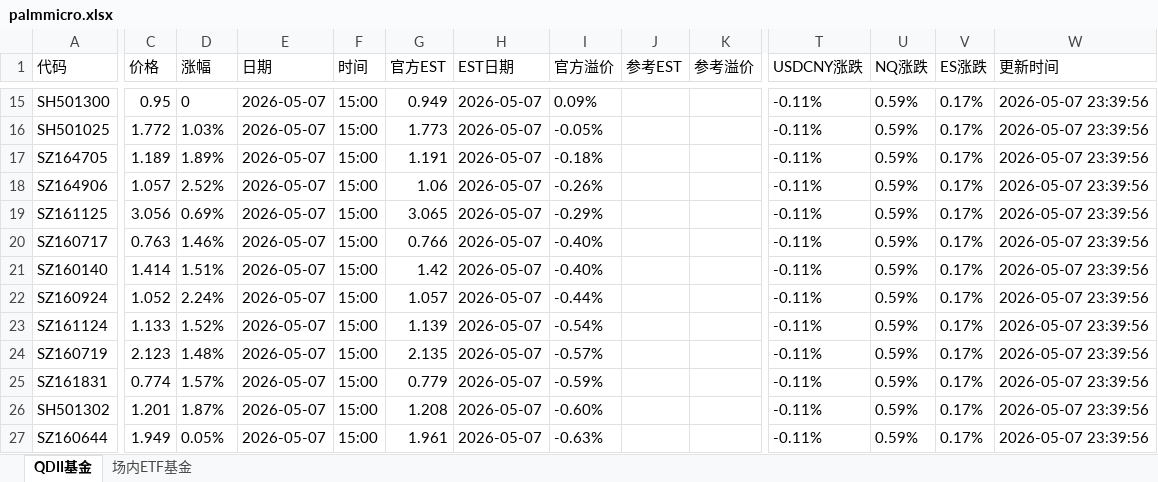
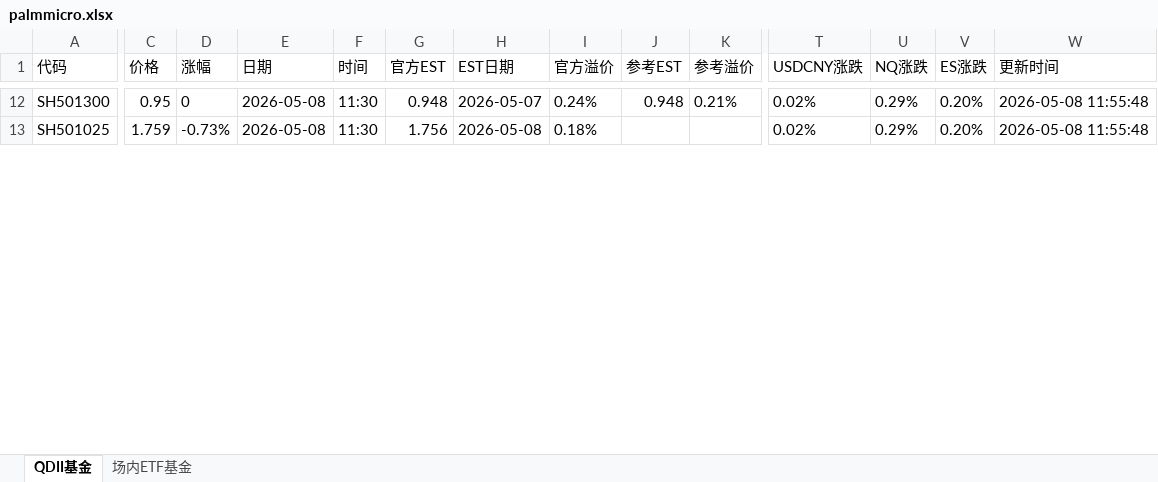
Before and after one commit to codes84/etf-monitor, an Excel workbook: palmmicro.xlsx, sheet QDII基金, drawn as a sheet; only a part is shown, gaps mark what is left out; values as stored, in another font and other column widths than the file's, no borders; removed rows and columns are numbered as before the commit, all else as after; rows hold the shown columns only; the diff covers the shown part only; the diff names each change by its address in the sheet, - before the commit and + after, or states it on an @@ line.

```diff
--- a/palmmicro.xlsx (sheet QDII基金)
+++ b/palmmicro.xlsx (sheet QDII基金)
-E12:E13 (日期): 2026-05-07
+E12:E13 (日期): 2026-05-08
-F12:F13 (时间): 15:00
+F12:F13 (时间): 11:30
-G12 (官方EST): 0.949
+G12 (官方EST): 0.948
-I12 (官方溢价): 0.09%
+I12 (官方溢价): 0.24%
-J12 (参考EST): (empty)
+J12 (参考EST): 0.948
-K12 (参考溢价): (empty)
+K12 (参考溢价): 0.21%
-T12:T13 (USDCNY涨跌): -0.11%
+T12:T13 (USDCNY涨跌): 0.02%
-U12:U13 (NQ涨跌): 0.59%
+U12:U13 (NQ涨跌): 0.29%
-V12:V13 (ES涨跌): 0.17%
+V12:V13 (ES涨跌): 0.20%
-W12:W13 (更新时间): 2026-05-07 23:39:56
+W12:W13 (更新时间): 2026-05-08 11:55:48
-C13 (价格): 1.772
+C13 (价格): 1.759
-D13 (涨幅): 1.03%
+D13 (涨幅): -0.73%
-G13 (官方EST): 1.773
+G13 (官方EST): 1.756
-H13 (EST日期): 2026-05-07
+H13 (EST日期): 2026-05-08
-I13 (官方溢价): -0.05%
+I13 (官方溢价): 0.18%
-row 17: SZ164705 | 1.189 | 1.89% | 2026-05-07 | 15:00 | 1.191 | 2026-05-07 | -0.18% |  |  | -0.11% | 0.59% | 0.17% | 2026-05-07 23:39:56
-row 18: SZ164906 | 1.057 | 2.52% | 2026-05-07 | 15:00 | 1.06 | 2026-05-07 | -0.26% |  |  | -0.11% | 0.59% | 0.17% | 2026-05-07 23:39:56
-row 19: SZ161125 | 3.056 | 0.69% | 2026-05-07 | 15:00 | 3.065 | 2026-05-07 | -0.29% |  |  | -0.11% | 0.59% | 0.17% | 2026-05-07 23:39:56
-row 20: SZ160717 | 0.763 | 1.46% | 2026-05-07 | 15:00 | 0.766 | 2026-05-07 | -0.40% |  |  | -0.11% | 0.59% | 0.17% | 2026-05-07 23:39:56
-row 21: SZ160140 | 1.414 | 1.51% | 2026-05-07 | 15:00 | 1.42 | 2026-05-07 | -0.40% |  |  | -0.11% | 0.59% | 0.17% | 2026-05-07 23:39:56
-row 22: SZ160924 | 1.052 | 2.24% | 2026-05-07 | 15:00 | 1.057 | 2026-05-07 | -0.44% |  |  | -0.11% | 0.59% | 0.17% | 2026-05-07 23:39:56
-row 23: SZ161124 | 1.133 | 1.52% | 2026-05-07 | 15:00 | 1.139 | 2026-05-07 | -0.54% |  |  | -0.11% | 0.59% | 0.17% | 2026-05-07 23:39:56
-row 24: SZ160719 | 2.123 | 1.48% | 2026-05-07 | 15:00 | 2.135 | 2026-05-07 | -0.57% |  |  | -0.11% | 0.59% | 0.17% | 2026-05-07 23:39:56
-row 25: SZ161831 | 0.774 | 1.57% | 2026-05-07 | 15:00 | 0.779 | 2026-05-07 | -0.59% |  |  | -0.11% | 0.59% | 0.17% | 2026-05-07 23:39:56
-row 26: SH501302 | 1.201 | 1.87% | 2026-05-07 | 15:00 | 1.208 | 2026-05-07 | -0.60% |  |  | -0.11% | 0.59% | 0.17% | 2026-05-07 23:39:56
-row 27: SZ160644 | 1.949 | 0.05% | 2026-05-07 | 15:00 | 1.961 | 2026-05-07 | -0.63% |  |  | -0.11% | 0.59% | 0.17% | 2026-05-07 23:39:56
```
Also changed, not shown: 18 added rows, 7 removed rows and 182 edited cells elsewhere in this sheet, sheet 场内ETF基金, 1 other file.
